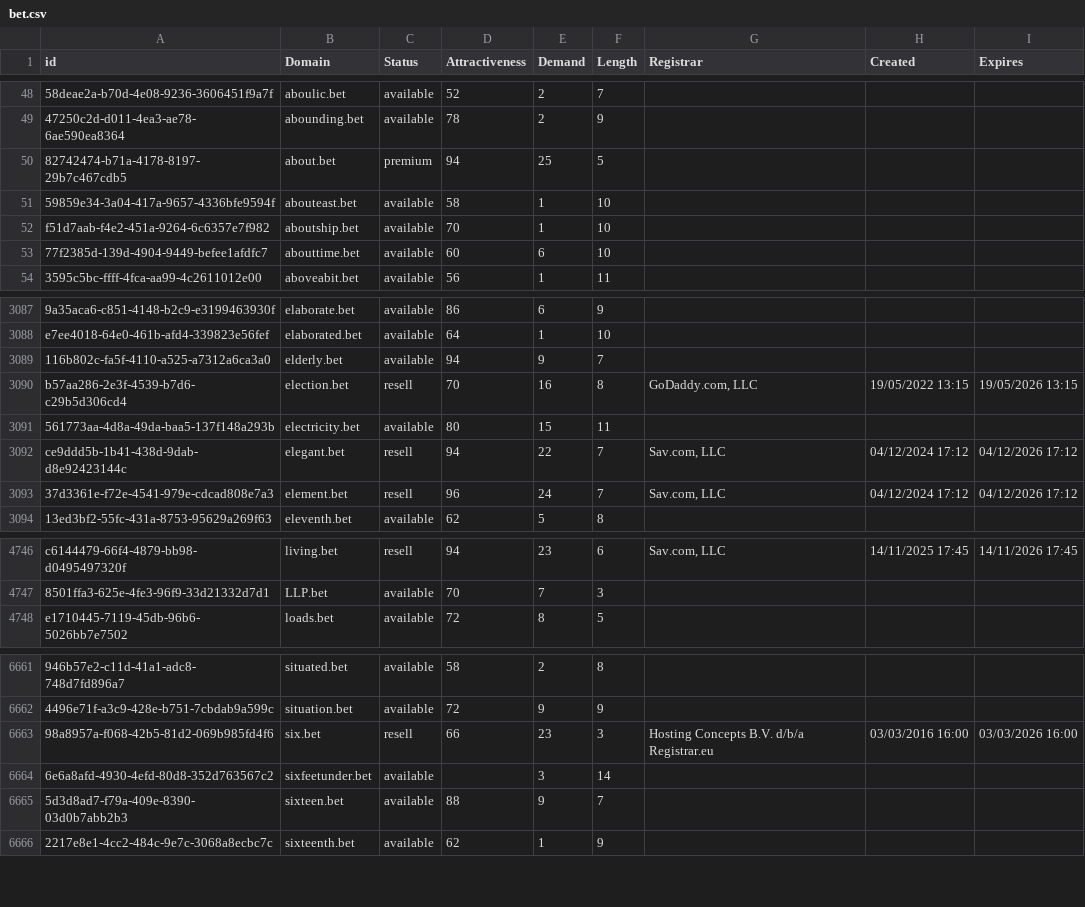
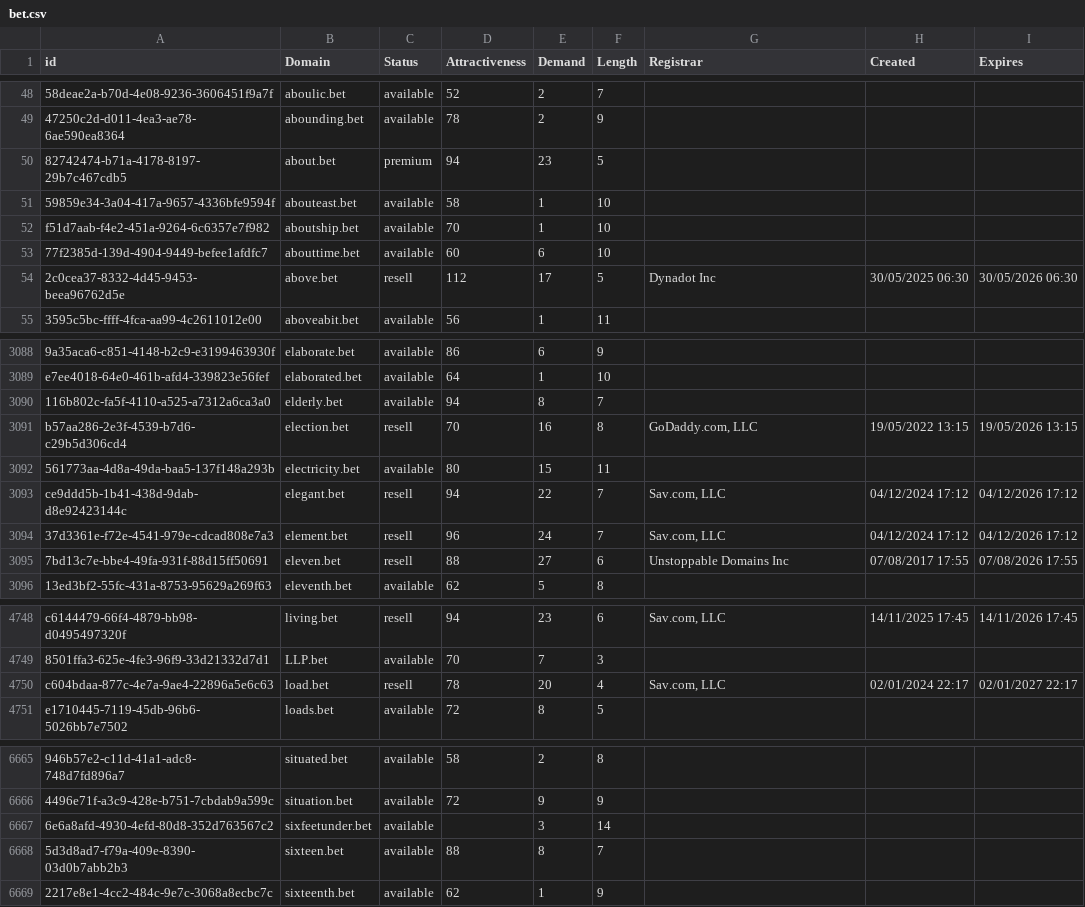
Before and after one commit to UniqueDomains/bet-oneword-domains, a CSV file: bet.csv, drawn as a sheet; only a part is shown, gaps mark what is left out; removed rows and columns are numbered as before the commit, all else as after; the diff covers the shown part only; the diff names each change by its address in the sheet, - before the commit and + after, or states it on an @@ line.

Commit message:
Domains update

```diff
--- a/bet.csv
+++ b/bet.csv
-E50 (Demand): 25
+E50 (Demand): 23
+row 54: 2c0cea37-8332-4d45-9453-beea96762d5e | above.bet | resell | 112 | 17 | 5 | Dynadot Inc | 30/05/2025 06:30 | 30/05/2026 06:30
-E3090 (Demand): 9
+E3090 (Demand): 8
+row 3095: 7bd13c7e-bbe4-49fa-931f-88d15ff50691 | eleven.bet | resell | 88 | 27 | 6 | Unstoppable Domains Inc | 07/08/2017 17:55 | 07/08/2026 17:55
+row 4750: c604bdaa-877c-4e7a-9ae4-22896a5e6c63 | load.bet | resell | 78 | 20 | 4 | Sav.com, LLC | 02/01/2024 22:17 | 02/01/2027 22:17
-row 6663: 98a8957a-f068-42b5-81d2-069b985fd4f6 | six.bet | resell | 66 | 23 | 3 | Hosting Concepts B.V. d/b/a Registrar.eu | 03/03/2016 16:00 | 03/03/2026 16:00
-E6668 (Demand): 9
+E6668 (Demand): 8
```
Also changed, not shown: 3 added rows, 4 removed rows and 61 edited cells elsewhere in this file, 2 other files.
